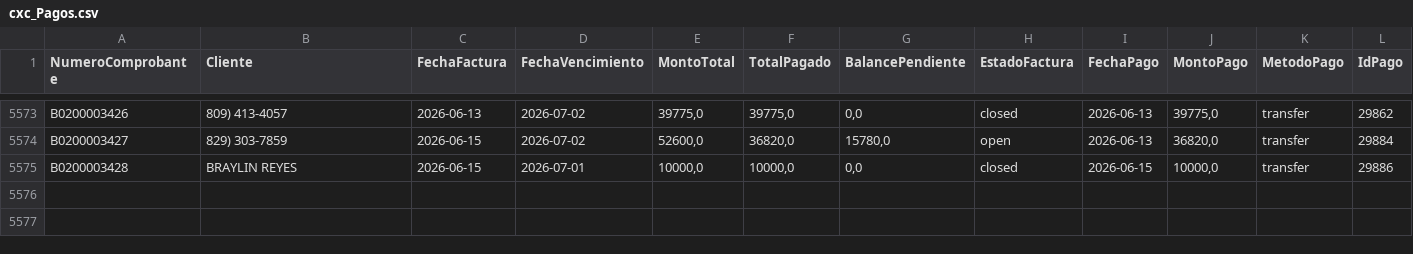
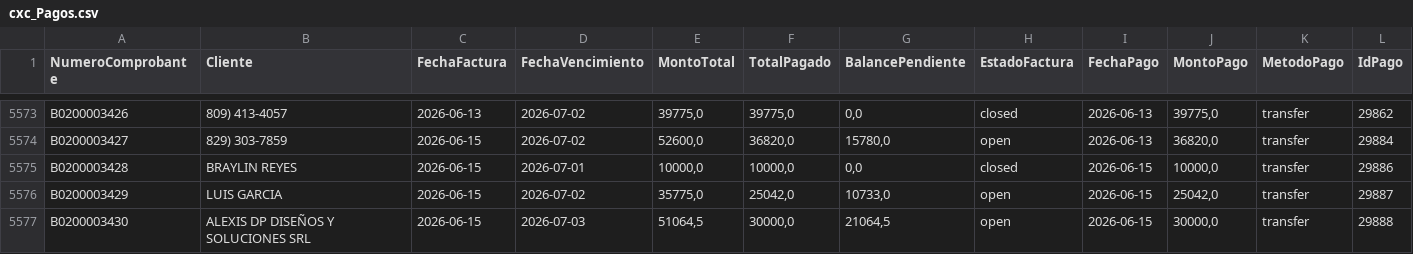
Before and after one commit to Osiris-14/reporte-cxc-alegra, a CSV file: cxc_Pagos.csv, drawn as a sheet; only a part is shown, gaps mark what is left out; the diff names each change by its address in the sheet, - before the commit and + after, or states it on an @@ line.

```diff
--- a/cxc_Pagos.csv
+++ b/cxc_Pagos.csv
+row 5576: B0200003429 | LUIS GARCIA | 2026-06-15 | 2026-07-02 | 35775,0 | 25042,0 | 10733,0 | open | 2026-06-15 | 25042,0 | transfer | 29887
+row 5577: B0200003430 | ALEXIS DP DISEÑOS Y SOLUCIONES SRL | 2026-06-15 | 2026-07-03 | 51064,5 | 30000,0 | 21064,5 | open | 2026-06-15 | 30000,0 | transfer | 29888
```
